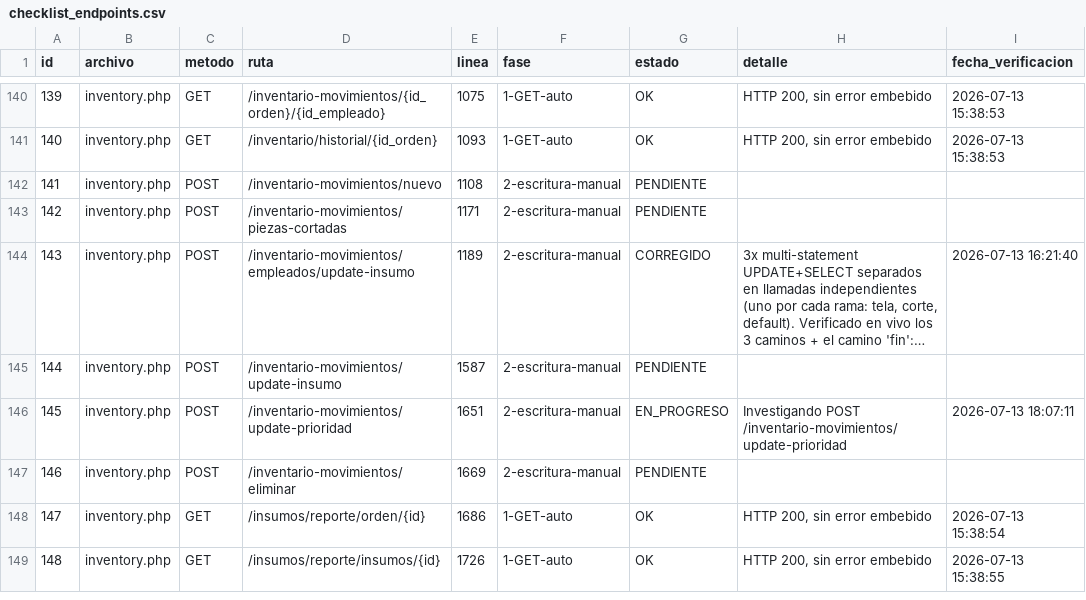
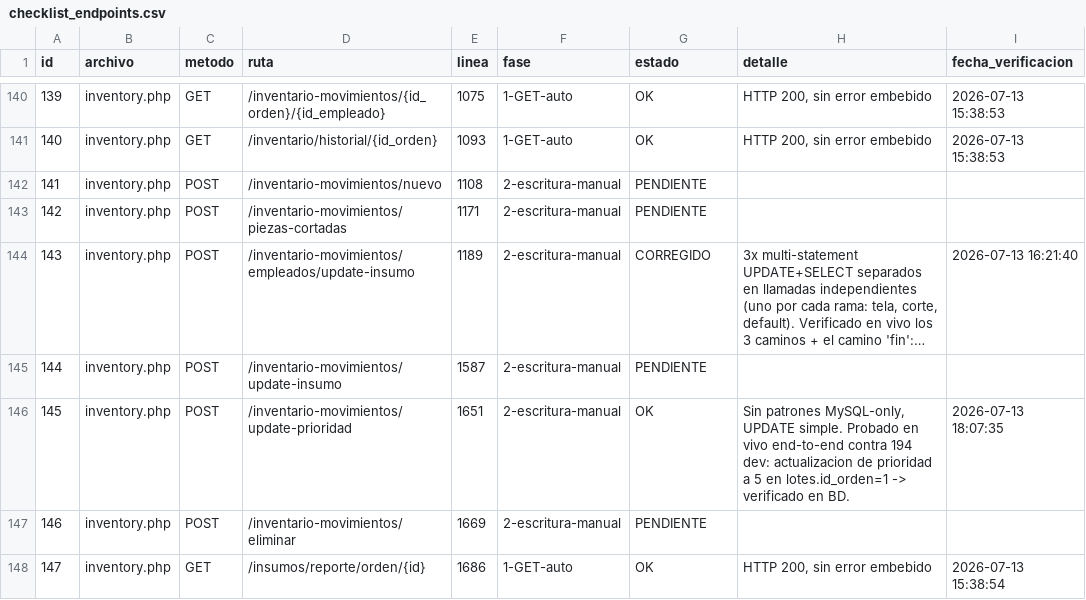
Before and after one commit to softzcar/ninesys-apidev, a CSV file: logs_gemini/verificacion_postgres/checklist_endpoints.csv, drawn as a sheet; only a part is shown, gaps mark what is left out; the shorter side is filled out with more unchanged rows; long unchanged cells end in ….

Commit message:
Fase 2: verificar inventory.php POST /inventario-movimientos/update-prioridad (10 hits) - sin bugs, probado en vivo

```diff
--- a/logs_gemini/verificacion_postgres/checklist_endpoints.csv
+++ b/logs_gemini/verificacion_postgres/checklist_endpoints.csv
@@ -145,3 +145,3 @@ id,archivo,metodo,ruta,linea,fase,estado,detalle,fecha_verificacion
 144,inventory.php,POST,/inventario-movimientos/update-insumo,1587,2-escritura-manual,PENDIENTE,,
-145,inventory.php,POST,/inventario-movimientos/update-prioridad,1651,2-escritura-manual,EN_PROGRESO,Investigando POST /inventario-movimientos/update-prioridad,2026-07-13 18:07:11
+145,inventory.php,POST,/inventario-movimientos/update-prioridad,1651,2-escritura-manual,OK,"Sin patrones MySQL-only, UPDATE simple. Probado en vivo end-to-end contra 194 dev: actualizacion de prioridad a 5 en lotes.id_orden=1 -> verificado en BD.",2026-07-13 18:07:35
 146,inventory.php,POST,/inventario-movimientos/eliminar,1669,2-escritura-manual,PENDIENTE,,
```
